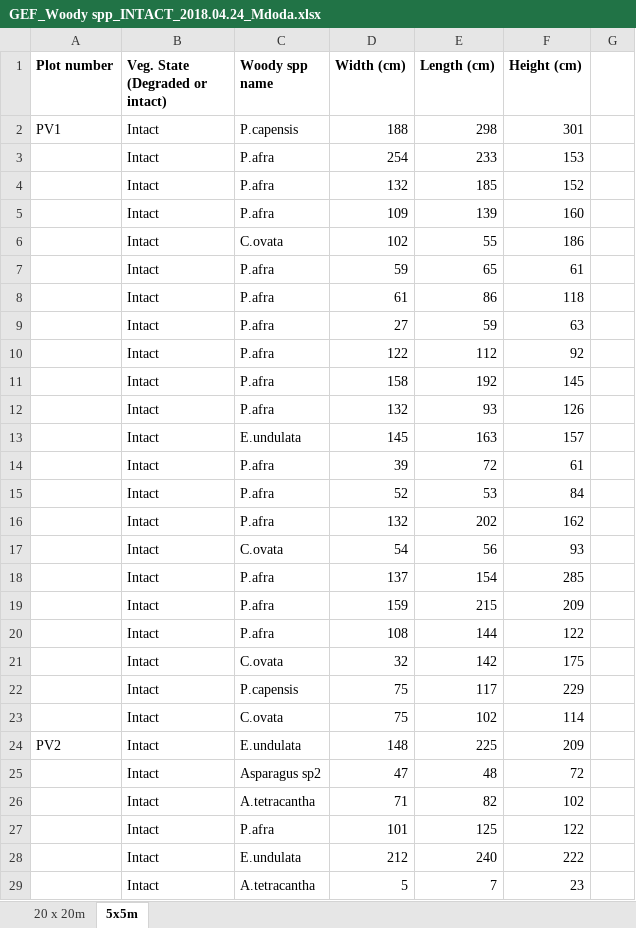
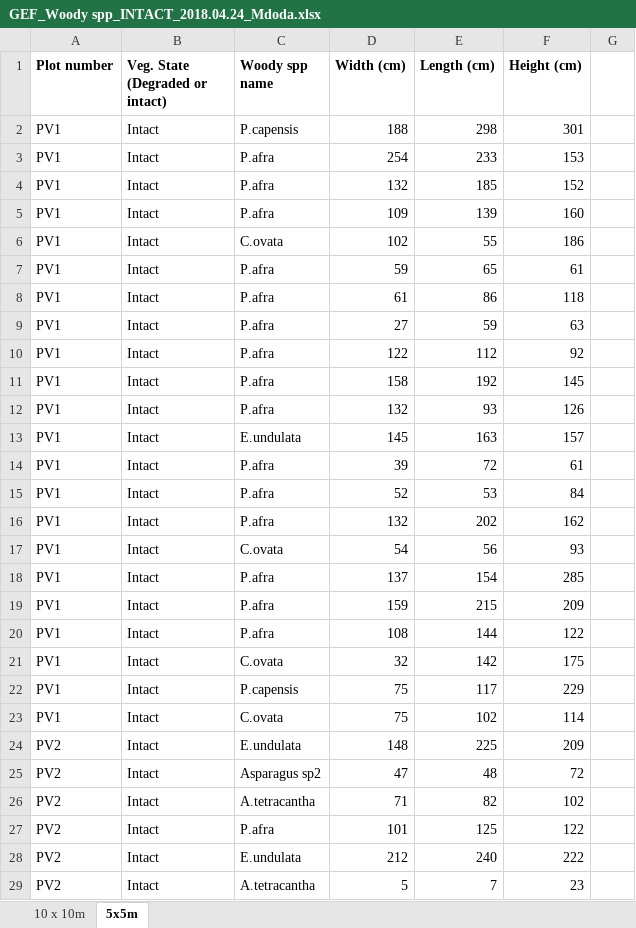
Before and after one commit to eglrp/PhD-GeoInformatics, an Excel workbook: Data/GEF Sampling/Sampling March 2018/GEF_Woody spp_INTACT_2018.04.24_Mdoda.xlsx, sheet 5x5m, drawn as a sheet; only a part is shown; values as stored, in another font and other column widths than the file's, no borders; the diff covers the shown part only; the diff names each change by its address in the sheet, - before the commit and + after, or states it on an @@ line.

```diff
--- a/Data/GEF Sampling/Sampling March 2018/GEF_Woody spp_INTACT_2018.04.24_Mdoda.xlsx (sheet 5x5m)
+++ b/Data/GEF Sampling/Sampling March 2018/GEF_Woody spp_INTACT_2018.04.24_Mdoda.xlsx (sheet 5x5m)
-sheet tab: 20 x 20m
+sheet tab: 10 x 10m
-A3:A23 (Plot number): (empty)
+A3:A23 (Plot number): PV1
-A25:A29 (Plot number): (empty)
+A25:A29 (Plot number): PV2
```
Also changed, not shown: 428 edited cells elsewhere in this sheet, sheet 10 x 10m, 10 other files.
